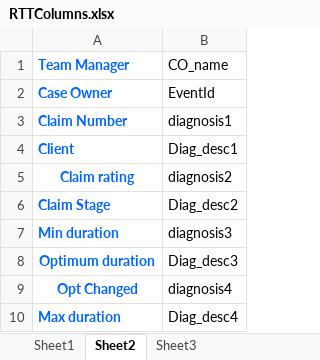
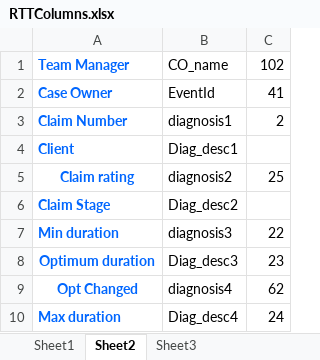
Before and after one commit to annamulligan/boop, an Excel workbook: RTTColumns.xlsx, sheet Sheet2, drawn as a sheet; only a part is shown; values as stored, in another font and other column widths than the file's, no borders; the diff names each change by its address in the sheet, - before the commit and + after, or states it on an @@ line.

```diff
--- a/RTTColumns.xlsx (sheet Sheet2)
+++ b/RTTColumns.xlsx (sheet Sheet2)
+column C, rows 1-10: 102 | 41 | 2 |  | 25 |  | 22 | 23 | 62 | 24
```
Also changed, not shown: 2 other files.
